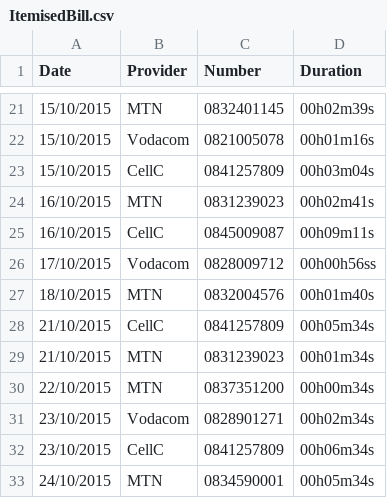
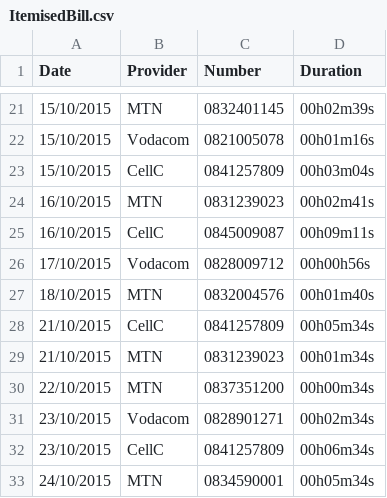
Before and after one commit to brixmavu/itemisedBillKata, a CSV file: ItemisedBill.csv, drawn as a sheet; only a part is shown, gaps mark what is left out.

Commit message:
durationSec

```diff
--- a/ItemisedBill.csv
+++ b/ItemisedBill.csv
@@ -25,3 +25,3 @@ Date,Provider,Number,Duration
 16/10/2015,CellC,0845009087,00h09m11s
-17/10/2015,Vodacom,0828009712,00h00h56ss
+17/10/2015,Vodacom,0828009712,00h00h56s
 18/10/2015,MTN,0832004576,00h01m40s
```
Also changed, not shown: 3 other files.
